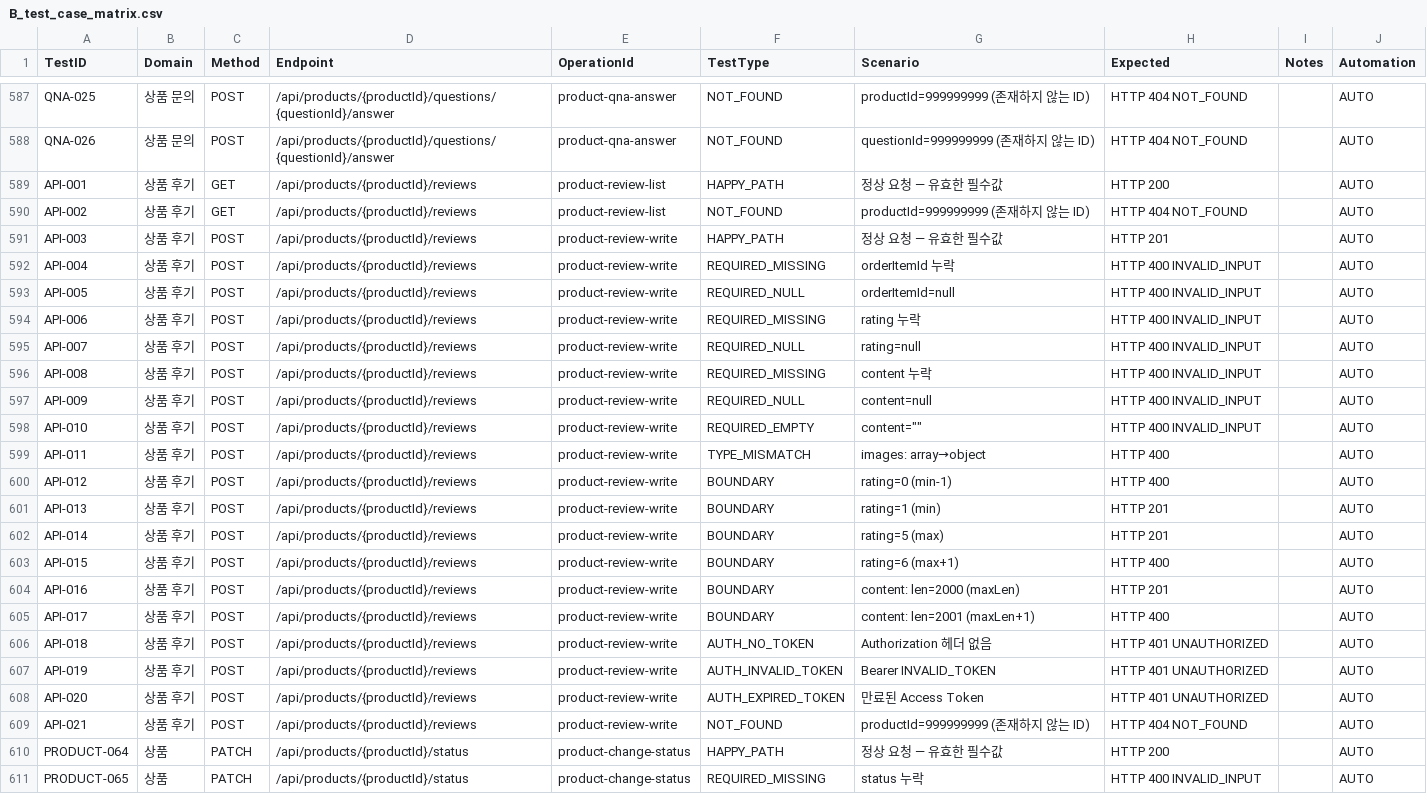
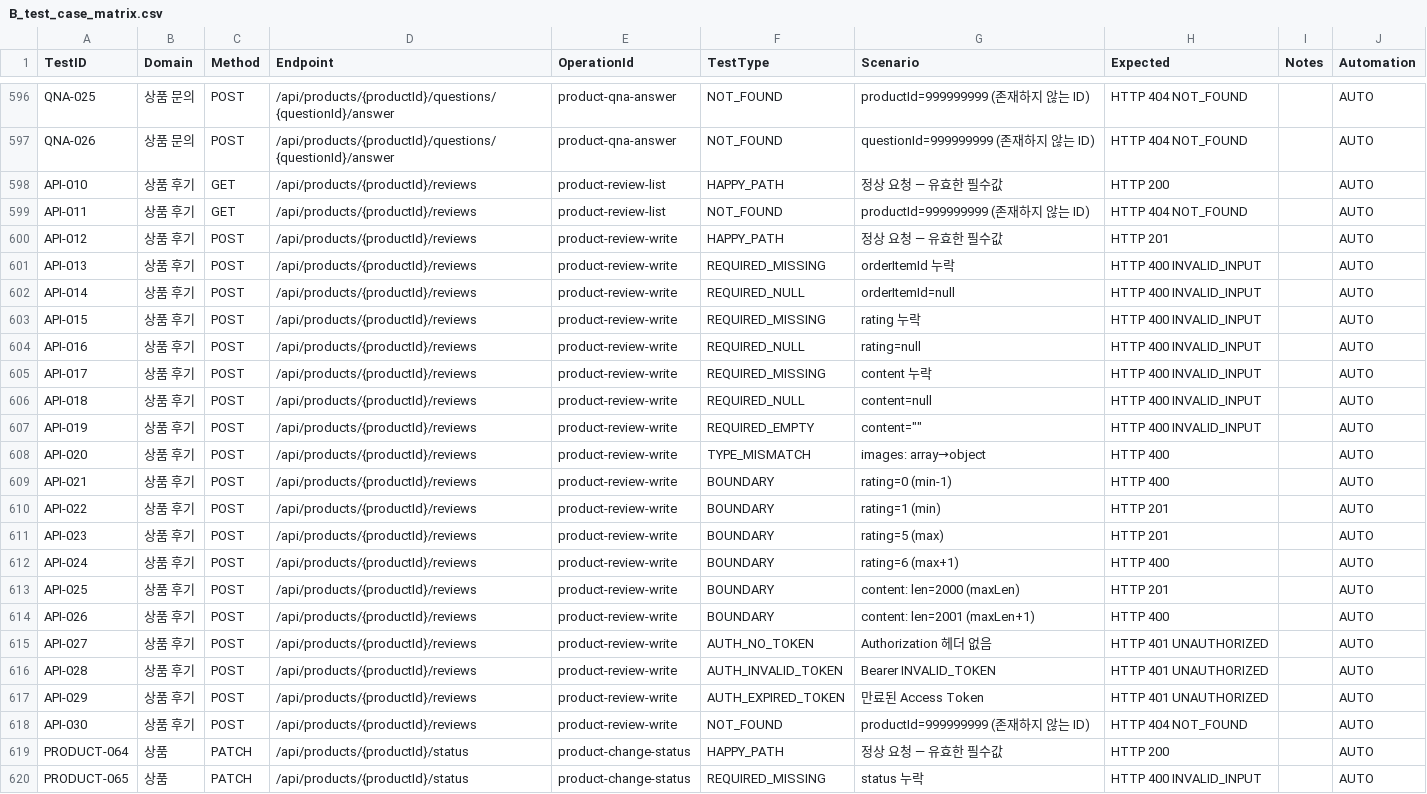
Before and after one commit to Jangingmall/backend, a CSV file: qa/B_test_case_matrix.csv, drawn as a sheet; only a part is shown, gaps mark what is left out; the diff covers the shown part only.

```diff
--- a/qa/B_test_case_matrix.csv
+++ b/qa/B_test_case_matrix.csv
@@ -588,23 +597,23 @@ QNA-025,상품 문의,POST,/api/products/{productId}/questions/{questionId}/answ
 QNA-026,상품 문의,POST,/api/products/{productId}/questions/{questionId}/answer,product-qna-answer,NOT_FOUND,questionId=999999999 (존재하지 않는 ID),HTTP 404 NOT_FOUND,,AUTO
-API-001,상품 후기,GET,/api/products/{productId}/reviews,product-review-list,HAPPY_PATH,정상 요청 — 유효한 필수값,HTTP 200,,AUTO
-API-002,상품 후기,GET,/api/products/{productId}/reviews,product-review-list,NOT_FOUND,productId=999999999 (존재하지 않는 ID),HTTP 404 NOT_FOUND,,AUTO
-API-003,상품 후기,POST,/api/products/{productId}/reviews,product-review-write,HAPPY_PATH,정상 요청 — 유효한 필수값,HTTP 201,,AUTO
-API-004,상품 후기,POST,/api/products/{productId}/reviews,product-review-write,REQUIRED_MISSING,orderItemId 누락,HTTP 400 INVALID_INPUT,,AUTO
-API-005,상품 후기,POST,/api/products/{productId}/reviews,product-review-write,REQUIRED_NULL,orderItemId=null,HTTP 400 INVALID_INPUT,,AUTO
-API-006,상품 후기,POST,/api/products/{productId}/reviews,product-review-write,REQUIRED_MISSING,rating 누락,HTTP 400 INVALID_INPUT,,AUTO
-API-007,상품 후기,POST,/api/products/{productId}/reviews,product-review-write,REQUIRED_NULL,rating=null,HTTP 400 INVALID_INPUT,,AUTO
-API-008,상품 후기,POST,/api/products/{productId}/reviews,product-review-write,REQUIRED_MISSING,content 누락,HTTP 400 INVALID_INPUT,,AUTO
-API-009,상품 후기,POST,/api/products/{productId}/reviews,product-review-write,REQUIRED_NULL,content=null,HTTP 400 INVALID_INPUT,,AUTO
-API-010,상품 후기,POST,/api/products/{productId}/reviews,product-review-write,REQUIRED_EMPTY,"content=""""",HTTP 400 INVALID_INPUT,,AUTO
-API-011,상품 후기,POST,/api/products/{productId}/reviews,product-review-write,TYPE_MISMATCH,images: array→object,HTTP 400,,AUTO
-API-012,상품 후기,POST,/api/products/{productId}/reviews,product-review-write,BOUNDARY,rating=0 (min-1),HTTP 400,,AUTO
-API-013,상품 후기,POST,/api/products/{productId}/reviews,product-review-write,BOUNDARY,rating=1 (min),HTTP 201,,AUTO
-API-014,상품 후기,POST,/api/products/{productId}/reviews,product-review-write,BOUNDARY,rating=5 (max),HTTP 201,,AUTO
-API-015,상품 후기,POST,/api/products/{productId}/reviews,product-review-write,BOUNDARY,rating=6 (max+1),HTTP 400,,AUTO
-API-016,상품 후기,POST,/api/products/{productId}/reviews,product-review-write,BOUNDARY,content: len=2000 (maxLen),HTTP 201,,AUTO
-API-017,상품 후기,POST,/api/products/{productId}/reviews,product-review-write,BOUNDARY,content: len=2001 (maxLen+1),HTTP 400,,AUTO
-API-018,상품 후기,POST,/api/products/{productId}/reviews,product-review-write,AUTH_NO_TOKEN,Authorization 헤더 없음,HTTP 401 UNAUTHORIZED,,AUTO
-API-019,상품 후기,POST,/api/products/{productId}/reviews,product-review-write,AUTH_INVALID_TOKEN,Bearer INVALID_TOKEN,HTTP 401 UNAUTHORIZED,,AUTO
-API-020,상품 후기,POST,/api/products/{productId}/reviews,product-review-write,AUTH_EXPIRED_TOKEN,만료된 Access Token,HTTP 401 UNAUTHORIZED,,AUTO
-API-021,상품 후기,POST,/api/products/{productId}/reviews,product-review-write,NOT_FOUND,productId=999999999 (존재하지 않는 ID),HTTP 404 NOT_FOUND,,AUTO
+API-010,상품 후기,GET,/api/products/{productId}/reviews,product-review-list,HAPPY_PATH,정상 요청 — 유효한 필수값,HTTP 200,,AUTO
+API-011,상품 후기,GET,/api/products/{productId}/reviews,product-review-list,NOT_FOUND,productId=999999999 (존재하지 않는 ID),HTTP 404 NOT_FOUND,,AUTO
+API-012,상품 후기,POST,/api/products/{productId}/reviews,product-review-write,HAPPY_PATH,정상 요청 — 유효한 필수값,HTTP 201,,AUTO
+API-013,상품 후기,POST,/api/products/{productId}/reviews,product-review-write,REQUIRED_MISSING,orderItemId 누락,HTTP 400 INVALID_INPUT,,AUTO
+API-014,상품 후기,POST,/api/products/{productId}/reviews,product-review-write,REQUIRED_NULL,orderItemId=null,HTTP 400 INVALID_INPUT,,AUTO
+API-015,상품 후기,POST,/api/products/{productId}/reviews,product-review-write,REQUIRED_MISSING,rating 누락,HTTP 400 INVALID_INPUT,,AUTO
+API-016,상품 후기,POST,/api/products/{productId}/reviews,product-review-write,REQUIRED_NULL,rating=null,HTTP 400 INVALID_INPUT,,AUTO
+API-017,상품 후기,POST,/api/products/{productId}/reviews,product-review-write,REQUIRED_MISSING,content 누락,HTTP 400 INVALID_INPUT,,AUTO
+API-018,상품 후기,POST,/api/products/{productId}/reviews,product-review-write,REQUIRED_NULL,content=null,HTTP 400 INVALID_INPUT,,AUTO
+API-019,상품 후기,POST,/api/products/{productId}/reviews,product-review-write,REQUIRED_EMPTY,"content=""""",HTTP 400 INVALID_INPUT,,AUTO
+API-020,상품 후기,POST,/api/products/{productId}/reviews,product-review-write,TYPE_MISMATCH,images: array→object,HTTP 400,,AUTO
+API-021,상품 후기,POST,/api/products/{productId}/reviews,product-review-write,BOUNDARY,rating=0 (min-1),HTTP 400,,AUTO
+API-022,상품 후기,POST,/api/products/{productId}/reviews,product-review-write,BOUNDARY,rating=1 (min),HTTP 201,,AUTO
+API-023,상품 후기,POST,/api/products/{productId}/reviews,product-review-write,BOUNDARY,rating=5 (max),HTTP 201,,AUTO
+API-024,상품 후기,POST,/api/products/{productId}/reviews,product-review-write,BOUNDARY,rating=6 (max+1),HTTP 400,,AUTO
+API-025,상품 후기,POST,/api/products/{productId}/reviews,product-review-write,BOUNDARY,content: len=2000 (maxLen),HTTP 201,,AUTO
+API-026,상품 후기,POST,/api/products/{productId}/reviews,product-review-write,BOUNDARY,content: len=2001 (maxLen+1),HTTP 400,,AUTO
+API-027,상품 후기,POST,/api/products/{productId}/reviews,product-review-write,AUTH_NO_TOKEN,Authorization 헤더 없음,HTTP 401 UNAUTHORIZED,,AUTO
+API-028,상품 후기,POST,/api/products/{productId}/reviews,product-review-write,AUTH_INVALID_TOKEN,Bearer INVALID_TOKEN,HTTP 401 UNAUTHORIZED,,AUTO
+API-029,상품 후기,POST,/api/products/{productId}/reviews,product-review-write,AUTH_EXPIRED_TOKEN,만료된 Access Token,HTTP 401 UNAUTHORIZED,,AUTO
+API-030,상품 후기,POST,/api/products/{productId}/reviews,product-review-write,NOT_FOUND,productId=999999999 (존재하지 않는 ID),HTTP 404 NOT_FOUND,,AUTO
 PRODUCT-064,상품,PATCH,/api/products/{productId}/status,product-change-status,HAPPY_PATH,정상 요청 — 유효한 필수값,HTTP 200,,AUTO
```
Also changed, not shown: 9 added rows elsewhere in this file, qa/A_api_inventory.csv, qa/C_negative_test_matrix.csv, 11 other files.
